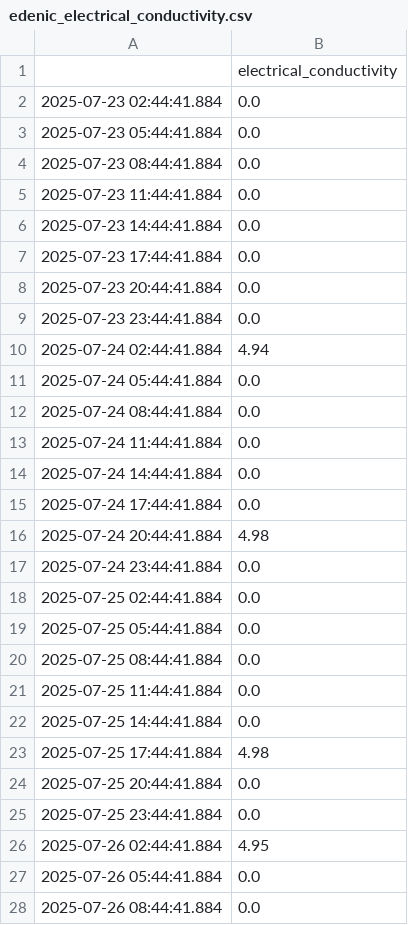
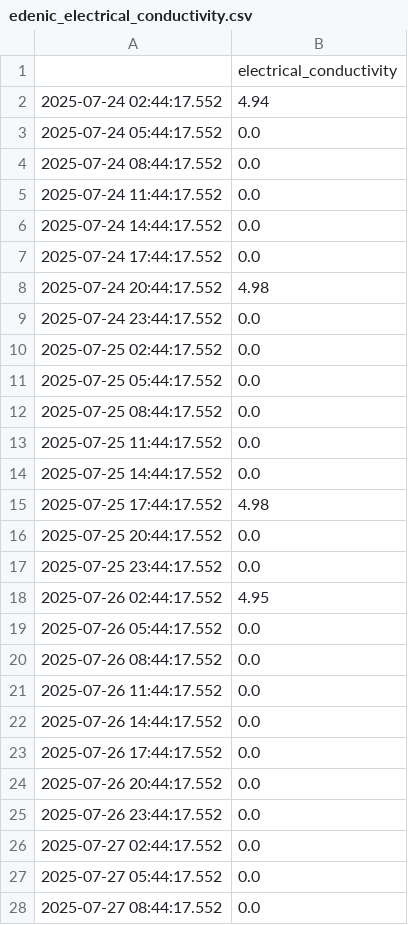
Before and after one commit to jwongcyy/iot-grafana, a CSV file: edenic_electrical_conductivity.csv, drawn as a sheet; only a part is shown; the diff covers the shown part only.

```diff
--- a/edenic_electrical_conductivity.csv
+++ b/edenic_electrical_conductivity.csv
@@ -1,28 +1,28 @@
 ,electrical_conductivity
-2025-07-23 02:44:41.884,0.0
-2025-07-23 05:44:41.884,0.0
-2025-07-23 08:44:41.884,0.0
-2025-07-23 11:44:41.884,0.0
-2025-07-23 14:44:41.884,0.0
-2025-07-23 17:44:41.884,0.0
-2025-07-23 20:44:41.884,0.0
-2025-07-23 23:44:41.884,0.0
-2025-07-24 02:44:41.884,4.94
-2025-07-24 05:44:41.884,0.0
-2025-07-24 08:44:41.884,0.0
-2025-07-24 11:44:41.884,0.0
-2025-07-24 14:44:41.884,0.0
-2025-07-24 17:44:41.884,0.0
-2025-07-24 20:44:41.884,4.98
-2025-07-24 23:44:41.884,0.0
-2025-07-25 02:44:41.884,0.0
-2025-07-25 05:44:41.884,0.0
-2025-07-25 08:44:41.884,0.0
-2025-07-25 11:44:41.884,0.0
-2025-07-25 14:44:41.884,0.0
-2025-07-25 17:44:41.884,4.98
-2025-07-25 20:44:41.884,0.0
-2025-07-25 23:44:41.884,0.0
-2025-07-26 02:44:41.884,4.95
-2025-07-26 05:44:41.884,0.0
-2025-07-26 08:44:41.884,0.0
+2025-07-24 02:44:17.552,4.94
+2025-07-24 05:44:17.552,0.0
+2025-07-24 08:44:17.552,0.0
+2025-07-24 11:44:17.552,0.0
+2025-07-24 14:44:17.552,0.0
+2025-07-24 17:44:17.552,0.0
+2025-07-24 20:44:17.552,4.98
+2025-07-24 23:44:17.552,0.0
+2025-07-25 02:44:17.552,0.0
+2025-07-25 05:44:17.552,0.0
+2025-07-25 08:44:17.552,0.0
+2025-07-25 11:44:17.552,0.0
+2025-07-25 14:44:17.552,0.0
+2025-07-25 17:44:17.552,4.98
+2025-07-25 20:44:17.552,0.0
+2025-07-25 23:44:17.552,0.0
+2025-07-26 02:44:17.552,4.95
+2025-07-26 05:44:17.552,0.0
+2025-07-26 08:44:17.552,0.0
+2025-07-26 11:44:17.552,0.0
+2025-07-26 14:44:17.552,0.0
+2025-07-26 17:44:17.552,0.0
+2025-07-26 20:44:17.552,0.0
+2025-07-26 23:44:17.552,0.0
+2025-07-27 02:44:17.552,0.0
+2025-07-27 05:44:17.552,0.0
+2025-07-27 08:44:17.552,0.0
```
Also changed, not shown: 29 edited cells elsewhere in this file, edenic_ph.csv, edenic_temperature.csv.
